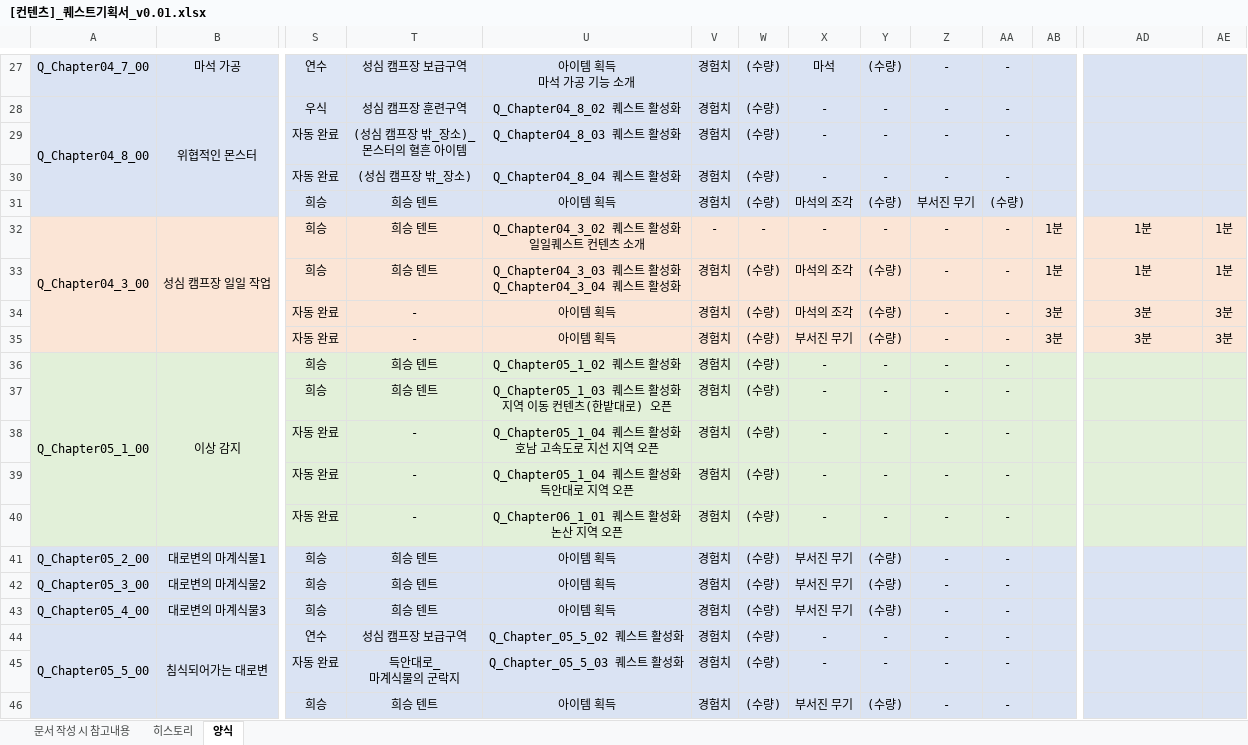
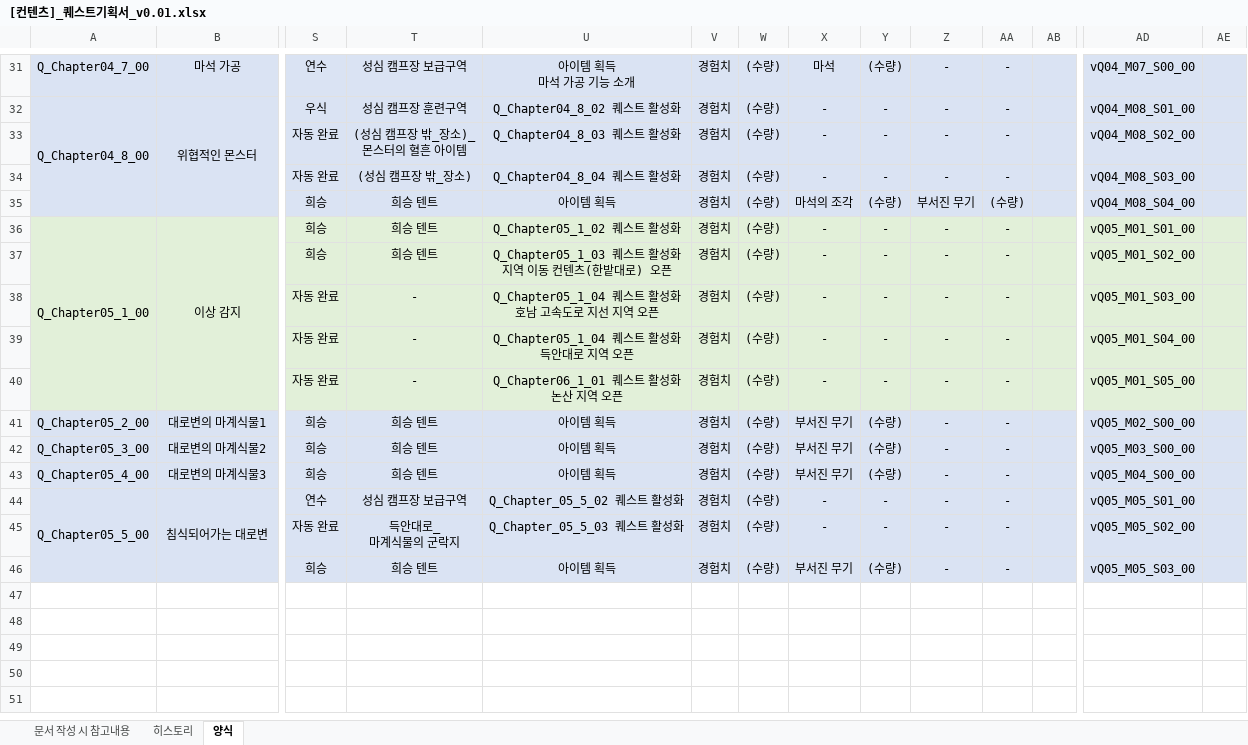
Before and after one commit to YDGYDGYDG/Yaho, an Excel workbook: 개인 작업 폴더/조승희/퀘스트 기획/[컨텐츠]_퀘스트기획서_v0.01.xlsx, sheet 양식, drawn as a sheet; only a part is shown, gaps mark what is left out; values as stored, in another font and other column widths than the file's, no borders; removed rows and columns are numbered as before the commit, all else as after; rows hold the shown columns only; ↵ is a line break in a cell; the diff covers the shown part only; the diff names each change by its address in the sheet, - before the commit and + after, or states it on an @@ line.

```diff
--- a/개인 작업 폴더/조승희/퀘스트 기획/[컨텐츠]_퀘스트기획서_v0.01.xlsx (sheet 양식)
+++ b/개인 작업 폴더/조승희/퀘스트 기획/[컨텐츠]_퀘스트기획서_v0.01.xlsx (sheet 양식)
-AD31: (empty)
+AD31: vQ04_M07_S00_00
-AD32: (empty)
+AD32: vQ04_M08_S01_00
-AD33: (empty)
+AD33: vQ04_M08_S02_00
-AD34: (empty)
+AD34: vQ04_M08_S03_00
-AD35: (empty)
+AD35: vQ04_M08_S04_00
-row 32: Q_Chapter04_3_00 | 성심 캠프장 일일 작업 | 희승 | 희승 텐트 | Q_Chapter04_3_02 퀘스트 활성화 ↵ 일일퀘스트 컨텐츠 소개 | - | - | - | - | - | - | 1분 | 1분 | 1분
-row 33:  |  | 희승 | 희승 텐트 | Q_Chapter04_3_03 퀘스트 활성화 ↵ Q_Chapter04_3_04 퀘스트 활성화 | 경험치 | (수량) | 마석의 조각 | (수량) | - | - | 1분 | 1분 | 1분
-row 34:  |  | 자동 완료 | - | 아이템 획득 | 경험치 | (수량) | 마석의 조각 | (수량) | - | - | 3분 | 3분 | 3분
-row 35:  |  | 자동 완료 | - | 아이템 획득 | 경험치 | (수량) | 부서진 무기 | (수량) | - | - | 3분 | 3분 | 3분
-AD36: (empty)
+AD36: vQ05_M01_S01_00
-AD37: (empty)
+AD37: vQ05_M01_S02_00
-AD38: (empty)
+AD38: vQ05_M01_S03_00
-AD39: (empty)
+AD39: vQ05_M01_S04_00
-AD40: (empty)
+AD40: vQ05_M01_S05_00
-AD41: (empty)
+AD41: vQ05_M02_S00_00
-AD42: (empty)
+AD42: vQ05_M03_S00_00
-AD43: (empty)
+AD43: vQ05_M04_S00_00
-AD44: (empty)
+AD44: vQ05_M05_S01_00
-AD45: (empty)
+AD45: vQ05_M05_S02_00
-AD46: (empty)
+AD46: vQ05_M05_S03_00
```
Also changed, not shown: 4 added rows and 24 edited cells elsewhere in this sheet.
